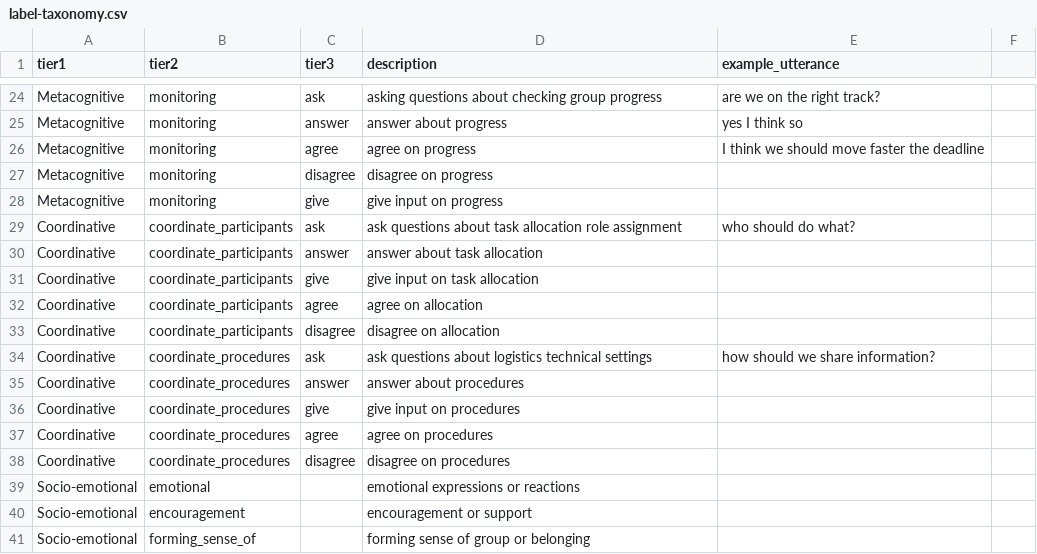
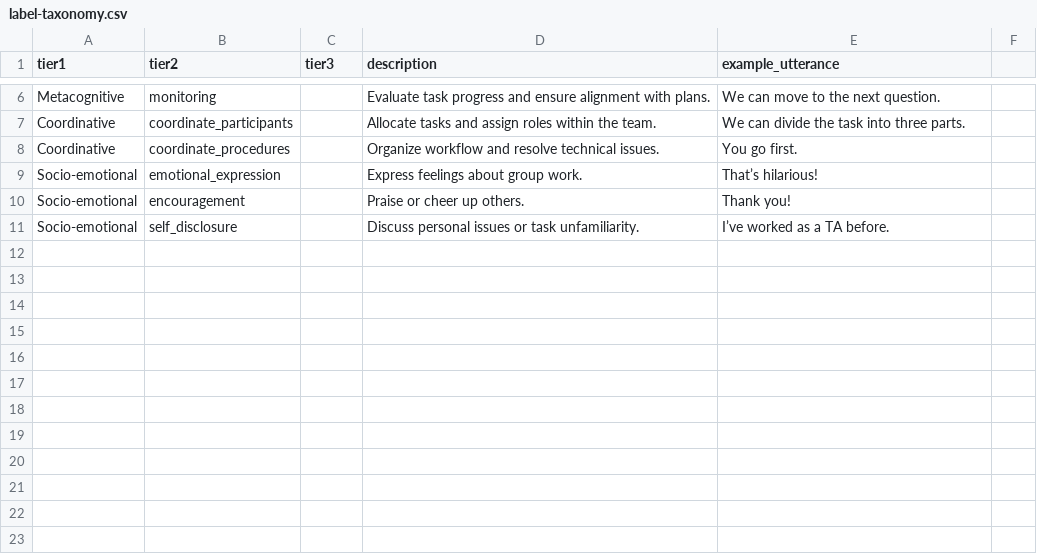
Before and after one commit to wilbur20074925d/autocoding-multi-agents, a CSV file: cloudbot/data/label-taxonomy.csv, drawn as a sheet; only a part is shown, gaps mark what is left out; removed rows and columns are numbered as before the commit, all else as after; the diff covers the shown part only; the diff names each change by its address in the sheet, - before the commit and + after, or states it on an @@ line.

Commit message:
Refine label taxonomy to 2-tier scheme
Update taxonomy + golden-label guidance to the latest Label→Sublabel structure, adjust human-label normalization for legacy compatibility, and improve Discord controller/HC-check message formatting.

```diff
--- a/cloudbot/data/label-taxonomy.csv
+++ b/cloudbot/data/label-taxonomy.csv
-C6 (tier3): ask
+C6 (tier3): (empty)
-D6 (description): asking questions about checking group progress
+D6 (description): Evaluate task progress and ensure alignment with plans.
-E6 (example_utterance): are we on the right track?
+E6 (example_utterance): We can move to the next question.
-row 25: Metacognitive | monitoring | answer | answer about progress | yes I think so
-row 26: Metacognitive | monitoring | agree | agree on progress | I think we should move faster the deadline
-row 27: Metacognitive | monitoring | disagree | disagree on progress
-row 28: Metacognitive | monitoring | give | give input on progress
-C7 (tier3): ask
+C7 (tier3): (empty)
-D7 (description): ask questions about task allocation role assignment
+D7 (description): Allocate tasks and assign roles within the team.
-E7 (example_utterance): who should do what?
+E7 (example_utterance): We can divide the task into three parts.
-row 30: Coordinative | coordinate_participants | answer | answer about task allocation
-row 31: Coordinative | coordinate_participants | give | give input on task allocation
-row 32: Coordinative | coordinate_participants | agree | agree on allocation
-row 33: Coordinative | coordinate_participants | disagree | disagree on allocation
-C8 (tier3): ask
+C8 (tier3): (empty)
-D8 (description): ask questions about logistics technical settings
+D8 (description): Organize workflow and resolve technical issues.
-E8 (example_utterance): how should we share information?
+E8 (example_utterance): You go first.
-row 35: Coordinative | coordinate_procedures | answer | answer about procedures
-row 36: Coordinative | coordinate_procedures | give | give input on procedures
-row 37: Coordinative | coordinate_procedures | agree | agree on procedures
-row 38: Coordinative | coordinate_procedures | disagree | disagree on procedures
-B9 (tier2): emotional
+B9 (tier2): emotional_expression
-D9 (description): emotional expressions or reactions
+D9 (description): Express feelings about group work.
-E9 (example_utterance): (empty)
+E9 (example_utterance): That’s hilarious!
-D10 (description): encouragement or support
+D10 (description): Praise or cheer up others.
-E10 (example_utterance): (empty)
+E10 (example_utterance): Thank you!
-B11 (tier2): forming_sense_of
+B11 (tier2): self_disclosure
-D11 (description): forming sense of group or belonging
+D11 (description): Discuss personal issues or task unfamiliarity.
-E11 (example_utterance): (empty)
+E11 (example_utterance): I’ve worked as a TA before.
```
Also changed, not shown: 18 removed rows and 13 edited cells elsewhere in this file, 7 other files.
